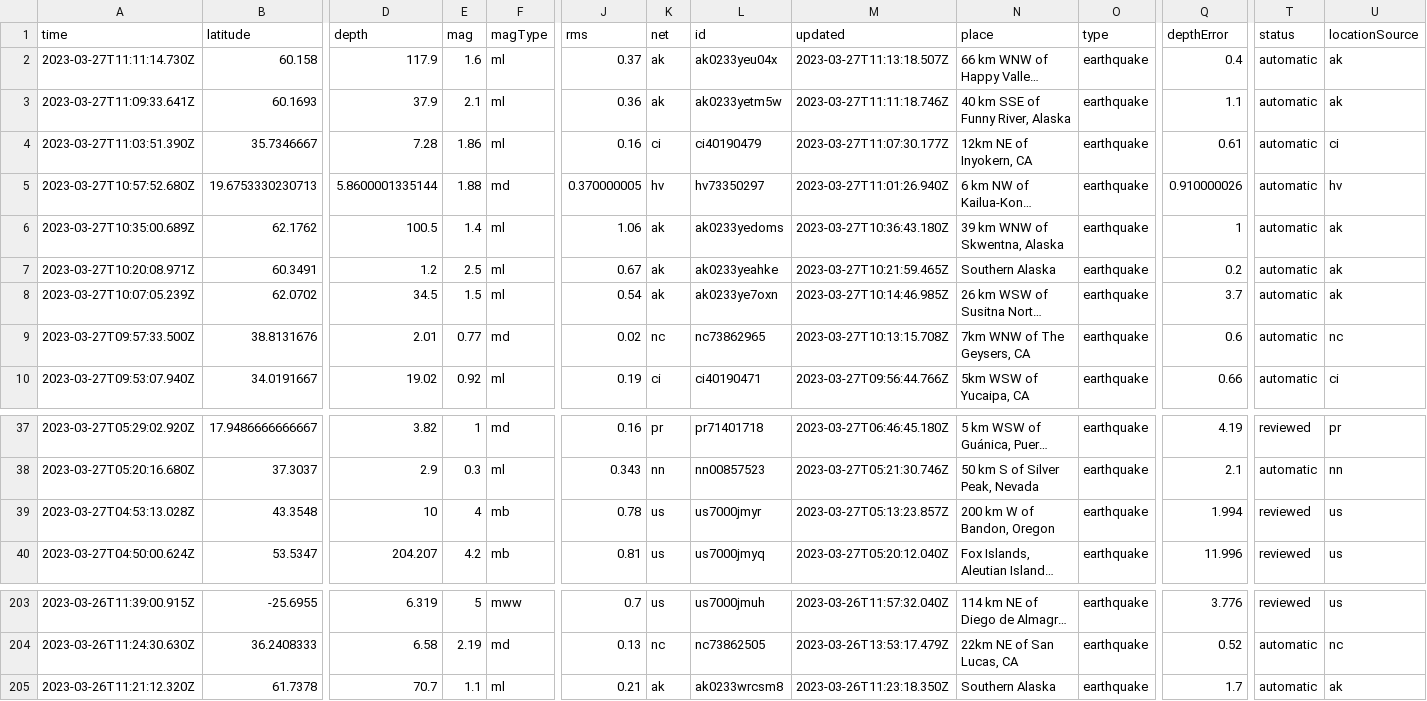
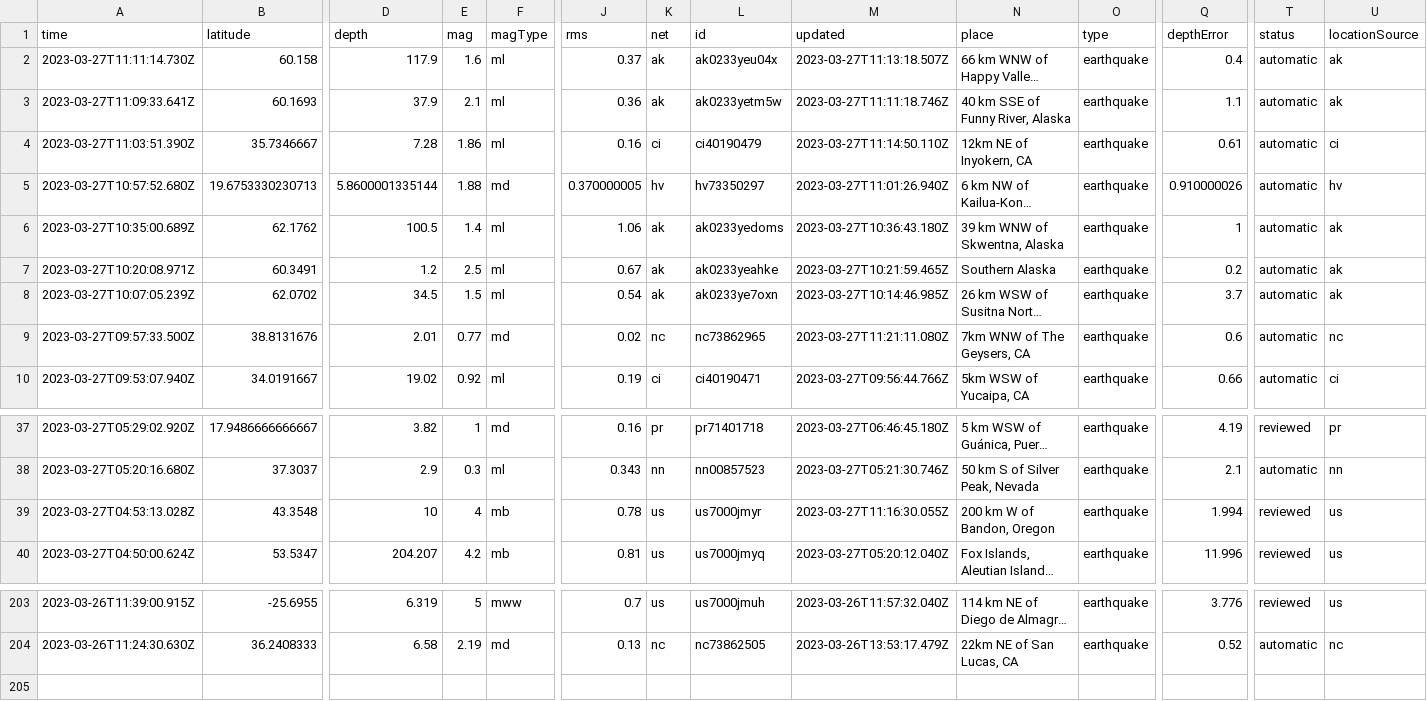
Before and after one commit to jemmastephenson/my-data-robot, a CSV file: usgs_current.csv, drawn as a sheet; only a part is shown, gaps mark what is left out; long unchanged cells end in …; rows hold the shown columns only; the diff names each change by its address in the sheet, - before the commit and + after, or states it on an @@ line.

```diff
--- a/usgs_current.csv
+++ b/usgs_current.csv
-M4 (updated): 2023-03-27T11:07:30.177Z
+M4 (updated): 2023-03-27T11:14:50.110Z
-M9 (updated): 2023-03-27T10:13:15.708Z
+M9 (updated): 2023-03-27T11:21:11.080Z
-M39 (updated): 2023-03-27T05:13:23.857Z
+M39 (updated): 2023-03-27T11:16:30.055Z
-row 205: 2023-03-26T11:21:12.320Z | 61.7378 | 70.7 | 1.1 | ml | 0.21 | ak | ak0233wrcsm8 | 2023-03-26T11:23:18.350Z | Southern Alaska | earthquake | 1.7 | automatic | ak
```
